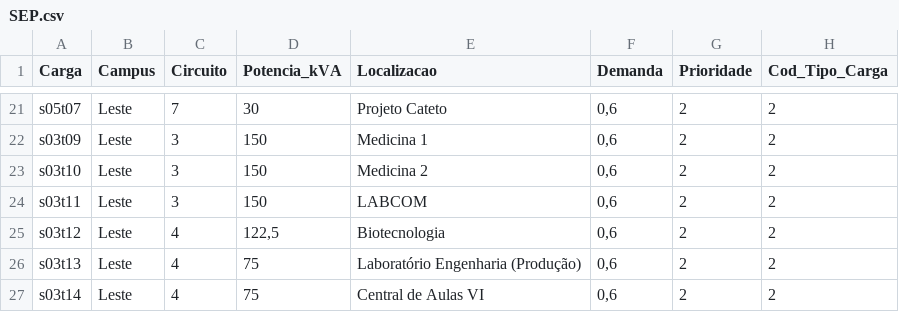
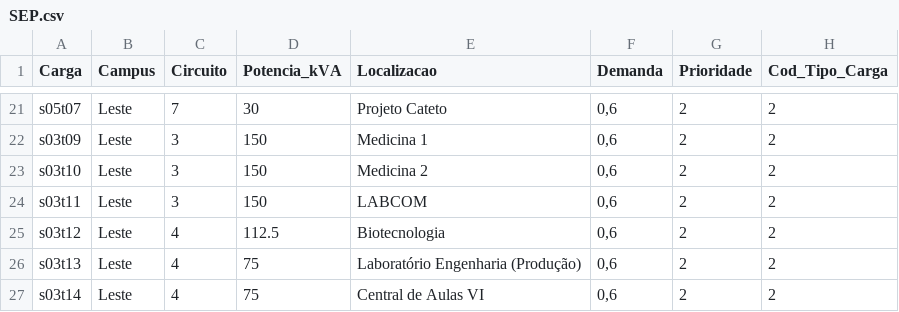
Before and after one commit to jacksonangell/SEP_UFERSA, a CSV file: SEP.csv, drawn as a sheet; only a part is shown, gaps mark what is left out; the diff names each change by its address in the sheet, - before the commit and + after, or states it on an @@ line.

Commit message:
Update SEP.csv

```diff
--- a/SEP.csv
+++ b/SEP.csv
-D25 (Potencia_kVA): 122,5
+D25 (Potencia_kVA): 112.5
```
